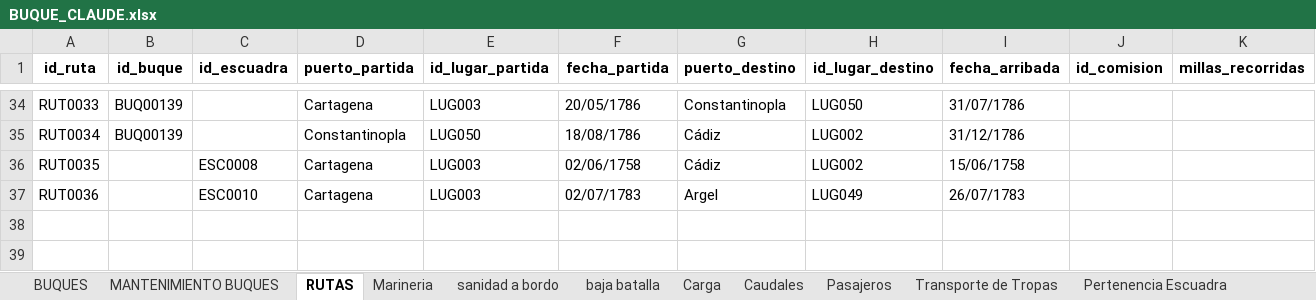
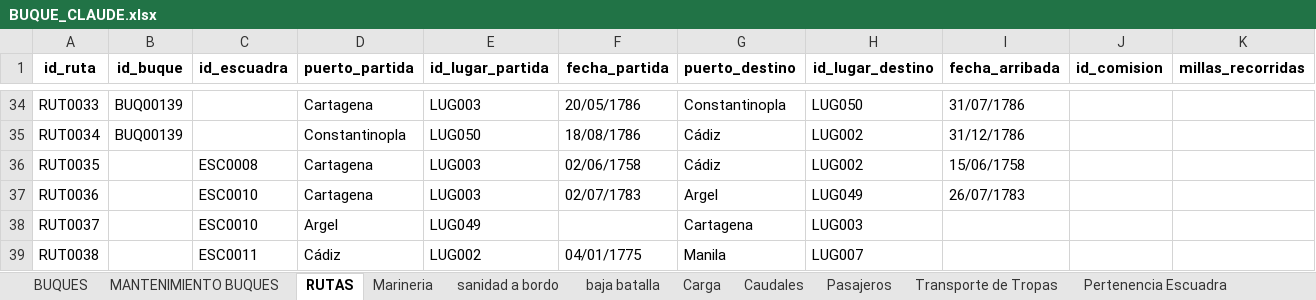
Before and after one commit to Astrea-create/Armada-Espa-ola-Web, an Excel workbook: BUQUE_CLAUDE.xlsx, sheet RUTAS, drawn as a sheet; only a part is shown, gaps mark what is left out; values as stored, in another font and other column widths than the file's, no borders; charts and pictures not drawn; rows hold the shown columns only; the diff names each change by its address in the sheet, - before the commit and + after, or states it on an @@ line.

```diff
--- a/BUQUE_CLAUDE.xlsx (sheet RUTAS)
+++ b/BUQUE_CLAUDE.xlsx (sheet RUTAS)
+row 38: RUT0037 |  | ESC0010 | Argel | LUG049 |  | Cartagena | LUG003
+row 39: RUT0038 |  | ESC0011 | Cádiz | LUG002 | 04/01/1775 | Manila | LUG007
```
Also changed, not shown: sheet Pertenencia Escuadra, sheet Participación Batalla, sheet BUQUES, sheet baja batalla, GRADO_CLAUDE.xlsx, LUGAR_CLAUDE.xlsx, 3 other files.
